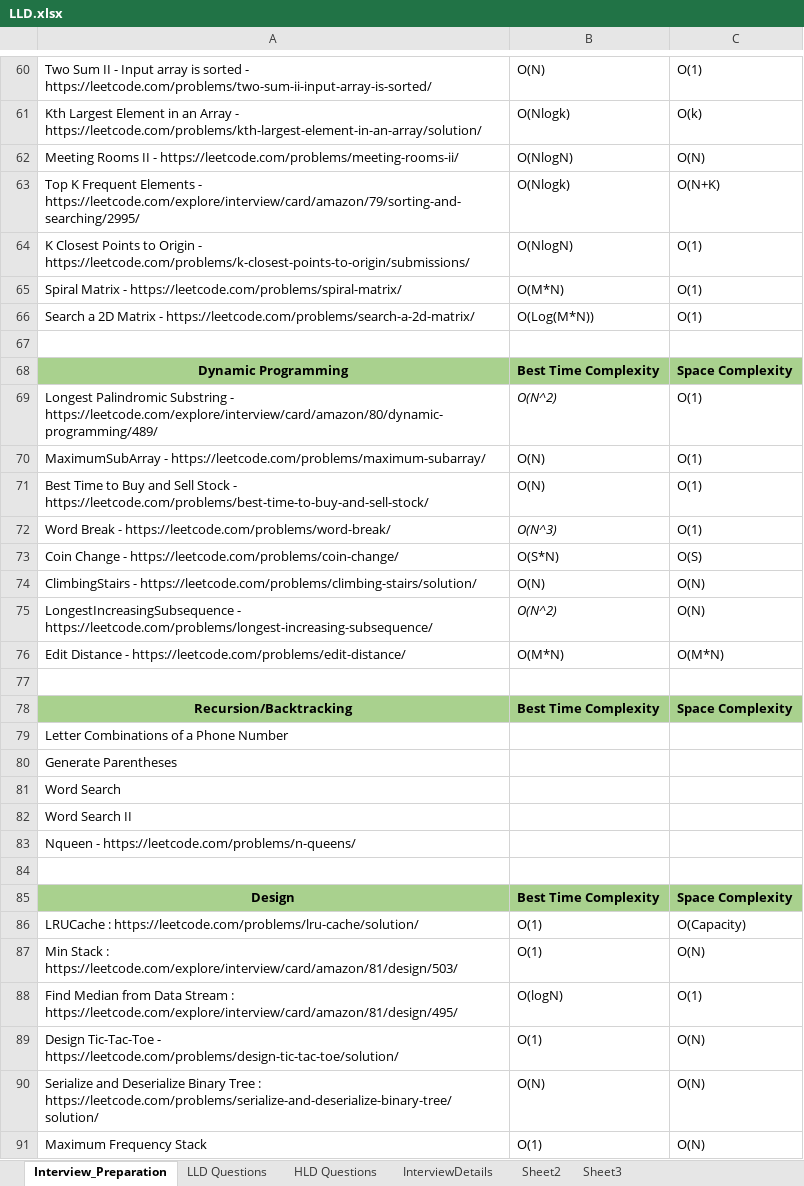
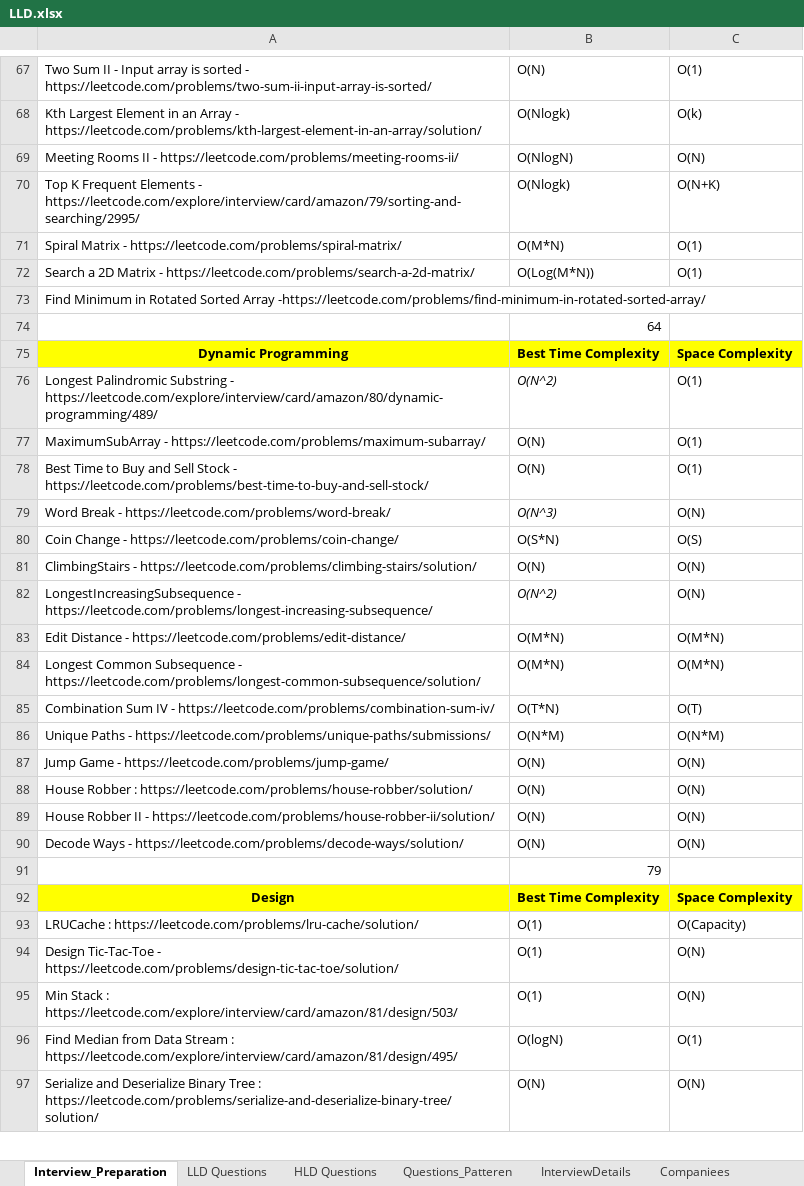
Before and after one commit to rrsharma7/Interview_Preparations, an Excel workbook: lld/LLD.xlsx, sheet Interview_Preparation, drawn as a sheet; only a part is shown, gaps mark what is left out; values as stored, in another font and other column widths than the file's, no borders; removed rows and columns are numbered as before the commit, all else as after; the diff covers the shown part only; the diff names each change by its address in the sheet, - before the commit and + after, or states it on an @@ line.

Commit message:
deleted unneceassary lld classes

```diff
--- a/lld/LLD.xlsx (sheet Interview_Preparation)
+++ b/lld/LLD.xlsx (sheet Interview_Preparation)
-sheet tab: Sheet2
+sheet tab: Companiees
-sheet tab: Sheet3
+sheet tab: Questions_Patteren
-row 64: K Closest Points to Origin - https://leetcode.com/problems/k-closest-points-to-origin/submissions/ | O(NlogN) | O(1)
-A73: (empty)
+A73: Find Minimum in Rotated Sorted Array -https://leetcode.com/problems/find-minimum-in-rotated-sorted-array/
+row 74:  | 64
-A75:C75 fill: #A9D18E
+A75:C75 fill: #FFFF00
-C79: O(1)
+C79: O(N)
-row 84: (empty)
+row 84: Longest Common Subsequence - https://leetcode.com/problems/longest-common-subsequence/solution/ | O(M*N) | O(M*N)
@@ row 78 moved to row 103: Recursion/Backtracking @@
-row 79: Letter Combinations of a Phone Number
-row 80: Generate Parentheses
-row 81: Word Search
-row 82: Word Search II
@@ row 83 moved to row 106: Nqueen - https://leetcode.com/problems/n… @@
-row 85: (empty)
+row 85: Combination Sum IV - https://leetcode.com/problems/combination-sum-iv/ | O(T*N) | O(T)
+row 86: Unique Paths - https://leetcode.com/problems/unique-paths/submissions/ | O(N*M) | O(N*M)
+row 87: Jump Game - https://leetcode.com/problems/jump-game/ | O(N) | O(N)
+row 88: House Robber : https://leetcode.com/problems/house-robber/solution/ | O(N) | O(N)
+row 89: House Robber II - https://leetcode.com/problems/house-robber-ii/solution/ | O(N) | O(N)
+row 90: Decode Ways - https://leetcode.com/problems/decode-ways/solution/ | O(N) | O(N)
+row 91:  | 79
-A92:C92 fill: #A9D18E
+A92:C92 fill: #FFFF00
@@ row 89 moved to row 94: Design Tic-Tac-Toe - https://leetcode.co… @@
-row 91: Maximum Frequency Stack | O(1) | O(N)
```
Also changed, not shown: 25 added rows, 3 removed rows, 2 moved rows, 9 edited cells and cell formats elsewhere in this sheet, sheet InterviewDetails, other sheet tabs.
